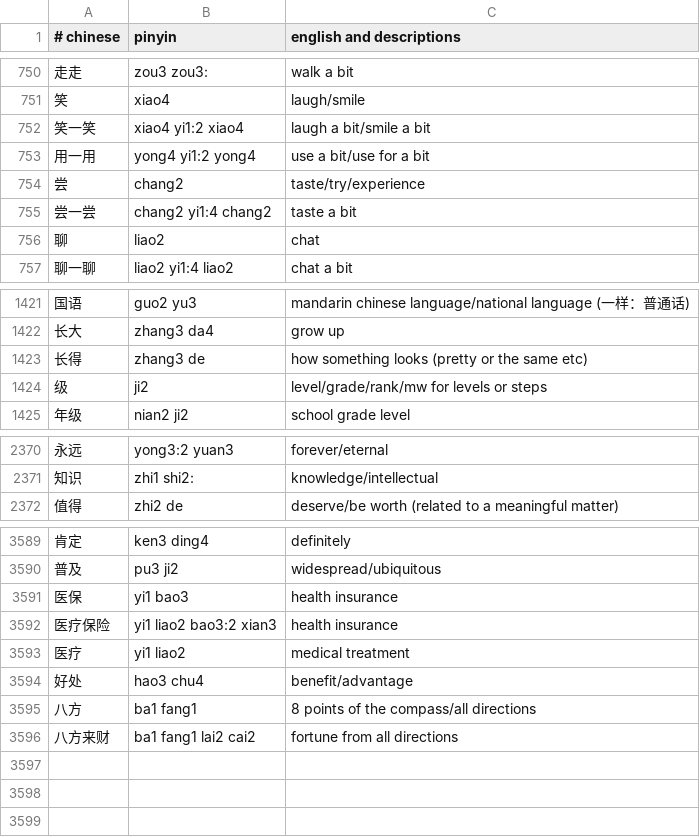
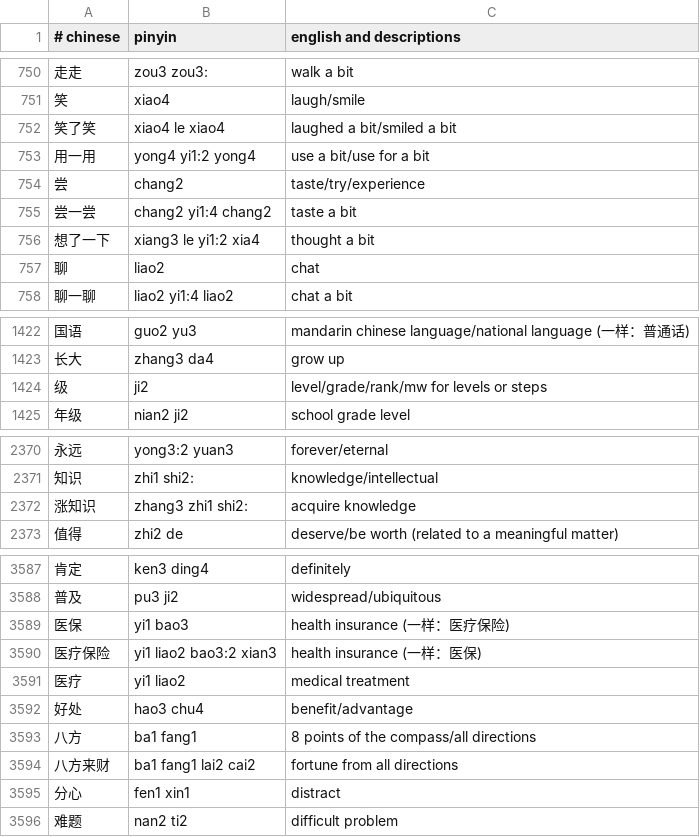
Before and after one commit to nickrusso42518/zhong, a CSV file: inputs/default.csv, drawn as a sheet; only a part is shown, gaps mark what is left out; the diff covers the shown part only.

```diff
--- a/inputs/default.csv
+++ b/inputs/default.csv
@@ -751,3 +751,3 @@
 笑,xiao4,laugh/smile
-笑一笑,xiao4 yi1:2 xiao4,laugh a bit/smile a bit
+笑了笑,xiao4 le xiao4,laughed a bit/smiled a bit
 用一用,yong4 yi1:2 yong4,use a bit/use for a bit
@@ -755,2 +755,3 @@
 尝一尝,chang2 yi1:4 chang2,taste a bit
+想了一下,xiang3 le yi1:2 xia4,thought a bit
 聊,liao2,chat
@@ -1422,3 +1423,2 @@
 长大,zhang3 da4,grow up
-长得,zhang3 de,how something looks (pretty or the same etc)
 级,ji2,level/grade/rank/mw for levels or steps
@@ -2371,2 +2371,3 @@
 知识,zhi1 shi2:,knowledge/intellectual
+涨知识,zhang3 zhi1 shi2:,acquire knowledge
 值得,zhi2 de,deserve/be worth (related to a meaningful matter)
@@ -3590,4 +3588,4 @@
 普及,pu3 ji2,widespread/ubiquitous
-医保,yi1 bao3,health insurance
-医疗保险,yi1 liao2 bao3:2 xian3,health insurance
+医保,yi1 bao3,health insurance (一样：医疗保险)
+医疗保险,yi1 liao2 bao3:2 xian3,health insurance (一样：医保)
 医疗,yi1 liao2,medical treatment
@@ -3596 +3594,3 @@
 八方来财,ba1 fang1 lai2 cai2,fortune from all directions
+分心,fen1 xin1,distract
+难题,nan2 ti2,difficult problem
```
Also changed, not shown: 3 removed rows elsewhere in this file, 1 other file.
